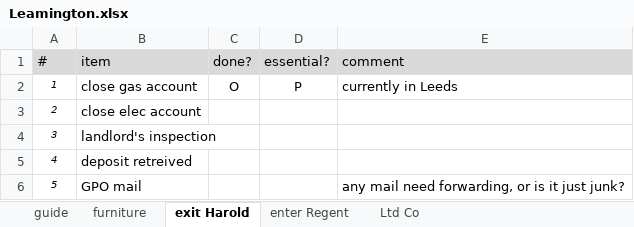
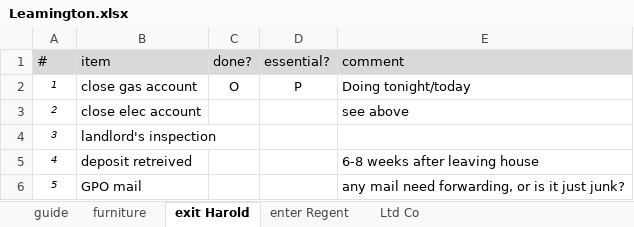
Before and after one commit to mark-b-smith/Leamington-Spa, an Excel workbook: Leamington.xlsx, sheet exit Harold, drawn as a sheet; values as stored, in another font and other column widths than the file's, no borders; the diff names each change by its address in the sheet, - before the commit and + after, or states it on an @@ line.

```diff
--- a/Leamington.xlsx (sheet exit Harold)
+++ b/Leamington.xlsx (sheet exit Harold)
-E2 (comment): currently in Leeds
+E2 (comment): Doing tonight/today
-E3 (comment): (empty)
+E3 (comment): see above
-E5 (comment): (empty)
+E5 (comment): 6-8 weeks after leaving house
```
Also changed, not shown: sheet furniture, sheet enter Regent, JLR contract.xlsx.
